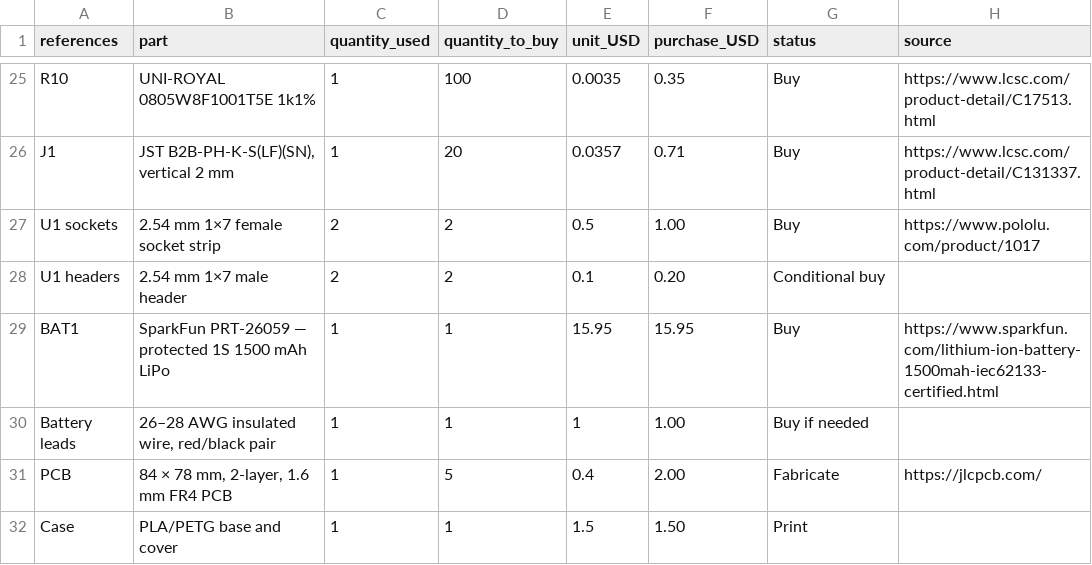
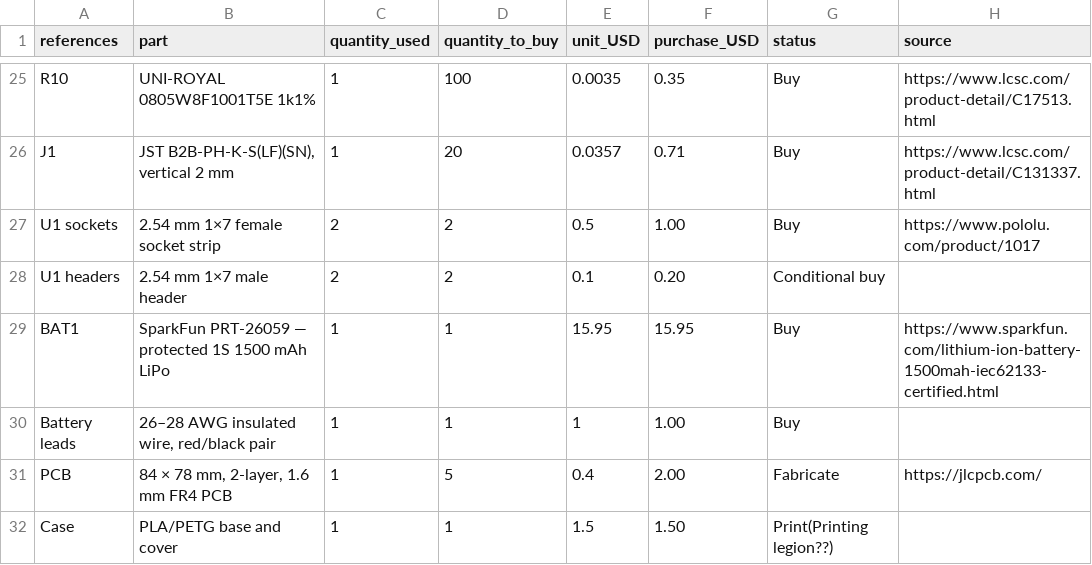
Before and after one commit to Catsarepro21/hackpad_v2, a CSV file: BOM.csv, drawn as a sheet; only a part is shown, gaps mark what is left out.

Commit message:
Revise purchase conditions in BOM.csv
Updated BOM.csv to modify purchase conditions for battery leads and case.

```diff
--- a/BOM.csv
+++ b/BOM.csv
@@ -29,4 +29,4 @@ U1 headers,2.54 mm 1×7 male header,2,2,0.1,0.20,Conditional buy,
 BAT1,SparkFun PRT-26059 — protected 1S 1500 mAh LiPo,1,1,15.95,15.95,Buy,https://www.sparkfun.com/lithium-ion-battery-1500mah-iec62133-certified.html
-Battery leads,"26–28 AWG insulated wire, red/black pair",1,1,1,1.00,Buy if needed,
+Battery leads,"26–28 AWG insulated wire, red/black pair",1,1,1,1.00,Buy,
 PCB,"84 × 78 mm, 2-layer, 1.6 mm FR4 PCB",1,5,0.4,2.00,Fabricate,https://jlcpcb.com/
-Case,PLA/PETG base and cover,1,1,1.5,1.50,Print,
+Case,PLA/PETG base and cover,1,1,1.5,1.50,Print(Printing legion??),
```
